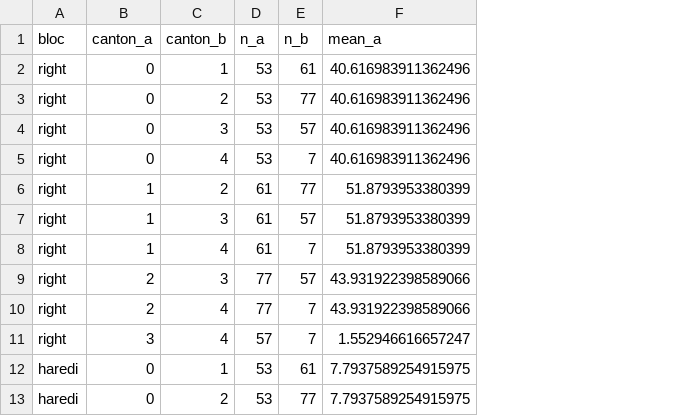
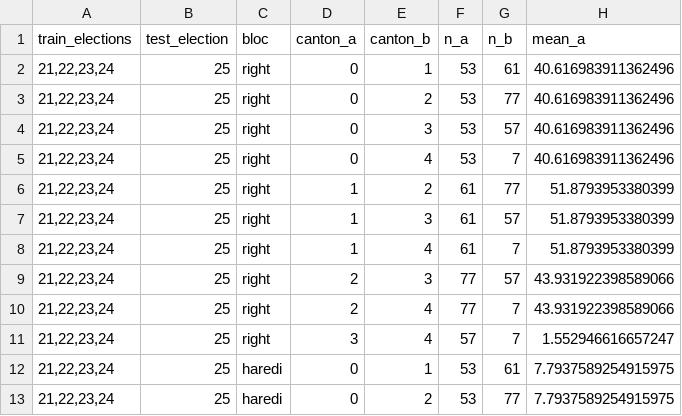
Before and after one commit to adirelm/israel-cantons-project, a CSV file: data/processed/canton_tests.csv, drawn as a sheet; only a part is shown; the diff names each change by its address in the sheet, - before the commit and + after, or states it on an @@ line.

```diff
--- a/data/processed/canton_tests.csv
+++ b/data/processed/canton_tests.csv
+column A (train_elections), rows 2-13: all 21,22,23,24
+column B (test_election), rows 2-13: all 25
```
Also changed, not shown: 13 other files.
